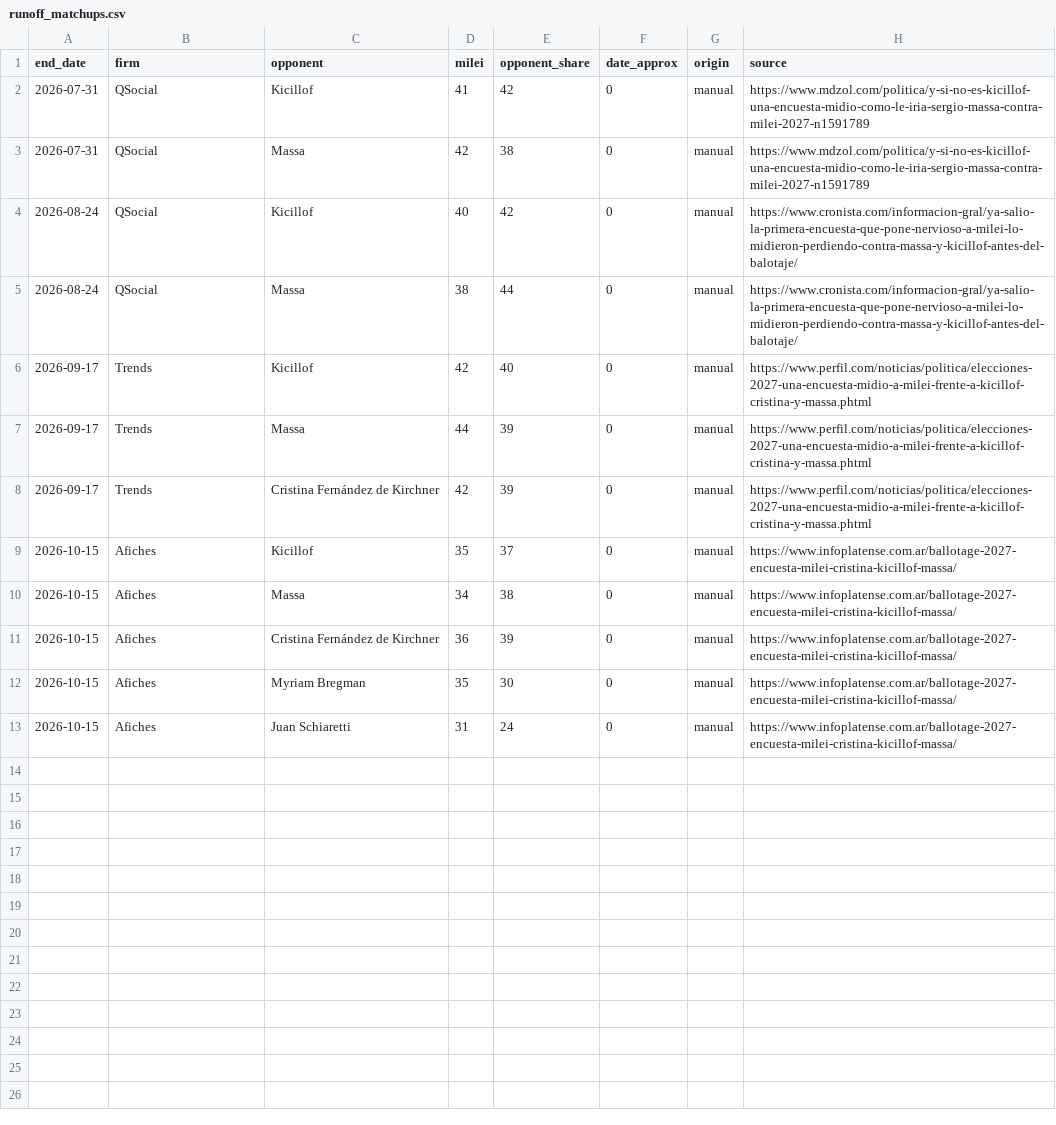
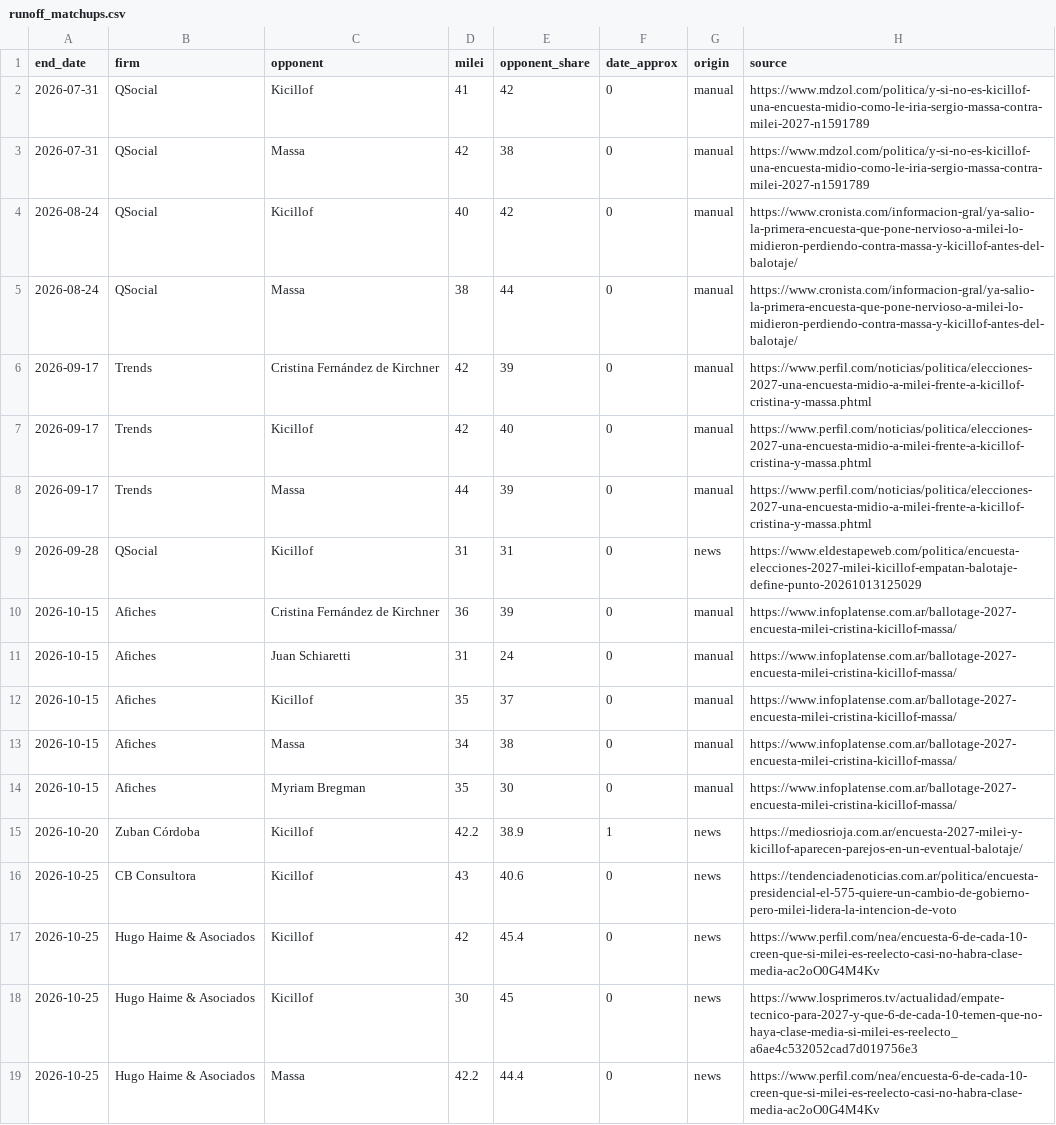
Before and after one commit to franciscolivero/ArgentinaPoliticalMonitor, a CSV file: runoff_matchups.csv, drawn as a sheet.

```diff
--- a/runoff_matchups.csv
+++ b/runoff_matchups.csv
@@ -5,9 +5,15 @@ end_date,firm,opponent,milei,opponent_share,date_approx,origin,source
 2026-08-24,QSocial,Massa,38,44,0,manual,https://www.cronista.com/informacion-gral/ya-salio-la-primera-encuesta-que-pone-nervioso-a-milei-lo-midieron-perdiendo-contra-massa-y-kicillof-antes-del-balotaje/
+2026-09-17,Trends,Cristina Fernández de Kirchner,42,39,0,manual,https://www.perfil.com/noticias/politica/elecciones-2027-una-encuesta-midio-a-milei-frente-a-kicillof-cristina-y-massa.phtml
 2026-09-17,Trends,Kicillof,42,40,0,manual,https://www.perfil.com/noticias/politica/elecciones-2027-una-encuesta-midio-a-milei-frente-a-kicillof-cristina-y-massa.phtml
 2026-09-17,Trends,Massa,44,39,0,manual,https://www.perfil.com/noticias/politica/elecciones-2027-una-encuesta-midio-a-milei-frente-a-kicillof-cristina-y-massa.phtml
-2026-09-17,Trends,Cristina Fernández de Kirchner,42,39,0,manual,https://www.perfil.com/noticias/politica/elecciones-2027-una-encuesta-midio-a-milei-frente-a-kicillof-cristina-y-massa.phtml
+2026-09-28,QSocial,Kicillof,31,31,0,news,https://www.eldestapeweb.com/politica/encuesta-elecciones-2027-milei-kicillof-empatan-balotaje-define-punto-20261013125029
+2026-10-15,Afiches,Cristina Fernández de Kirchner,36,39,0,manual,https://www.infoplatense.com.ar/ballotage-2027-encuesta-milei-cristina-kicillof-massa/
+2026-10-15,Afiches,Juan Schiaretti,31,24,0,manual,https://www.infoplatense.com.ar/ballotage-2027-encuesta-milei-cristina-kicillof-massa/
 2026-10-15,Afiches,Kicillof,35,37,0,manual,https://www.infoplatense.com.ar/ballotage-2027-encuesta-milei-cristina-kicillof-massa/
 2026-10-15,Afiches,Massa,34,38,0,manual,https://www.infoplatense.com.ar/ballotage-2027-encuesta-milei-cristina-kicillof-massa/
-2026-10-15,Afiches,Cristina Fernández de Kirchner,36,39,0,manual,https://www.infoplatense.com.ar/ballotage-2027-encuesta-milei-cristina-kicillof-massa/
 2026-10-15,Afiches,Myriam Bregman,35,30,0,manual,https://www.infoplatense.com.ar/ballotage-2027-encuesta-milei-cristina-kicillof-massa/
-2026-10-15,Afiches,Juan Schiaretti,31,24,0,manual,https://www.infoplatense.com.ar/ballotage-2027-encuesta-milei-cristina-kicillof-massa/
+2026-10-20,Zuban Córdoba,Kicillof,42.2,38.9,1,news,https://mediosrioja.com.ar/encuesta-2027-milei-y-kicillof-aparecen-parejos-en-un-eventual-balotaje/
+2026-10-25,CB Consultora,Kicillof,43,40.6,0,news,https://tendenciadenoticias.com.ar/politica/encuesta-presidencial-el-575-quiere-un-cambio-de-gobierno-pero-milei-lidera-la-intencion-de-voto
+2026-10-25,Hugo Haime & Asociados,Kicillof,42,45.4,0,news,https://www.perfil.com/nea/encuesta-6-de-cada-10-creen-que-si-milei-es-reelecto-casi-no-habra-clase-media-ac2oO0G4M4Kv
+2026-10-25,Hugo Haime & Asociados,Kicillof,30,45,0,news,https://www.losprimeros.tv/actualidad/empate-tecnico-para-2027-y-que-6-de-cada-10-temen-que-no-haya-clase-media-si-milei-es-reelecto_a6ae4c532052cad7d019756e3
+2026-10-25,Hugo Haime & Asociados,Massa,42.2,44.4,0,news,https://www.perfil.com/nea/encuesta-6-de-cada-10-creen-que-si-milei-es-reelecto-casi-no-habra-clase-media-ac2oO0G4M4Kv
```
